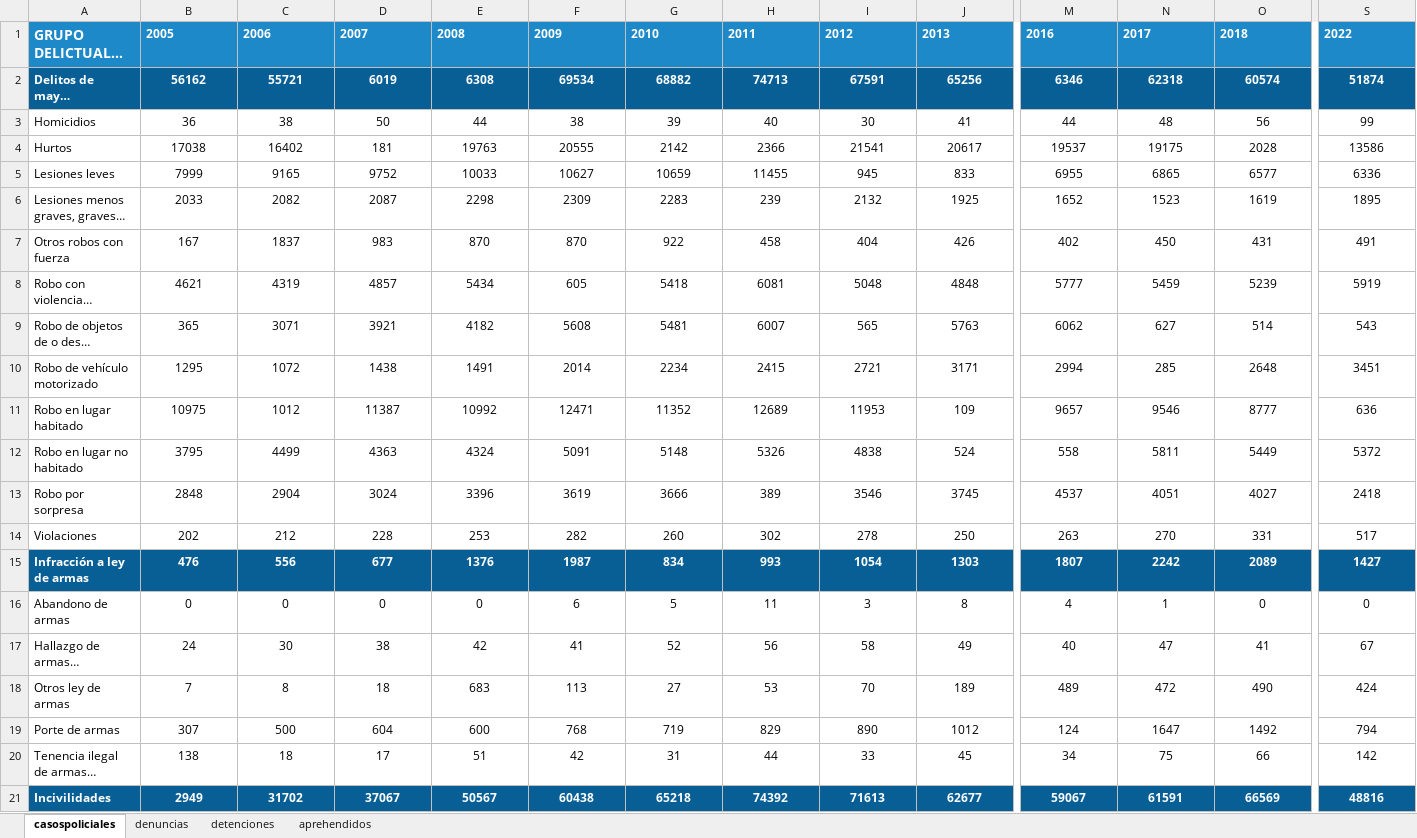
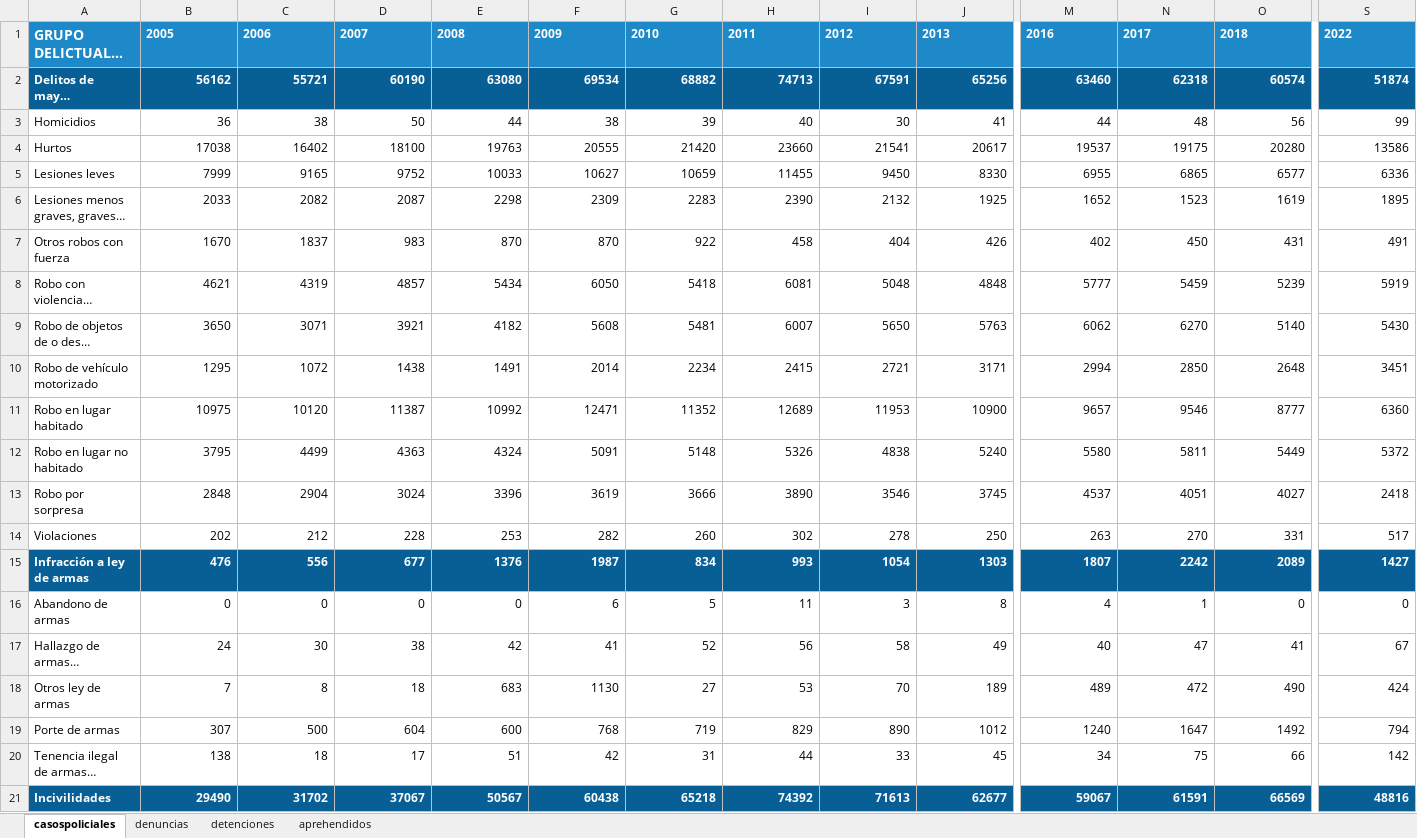
Before and after one commit to mfurniel/dashboard_seguridad, an Excel workbook: dataset/region/valparaiso_por_anyos.xlsx, sheet casospoliciales, drawn as a sheet; only a part is shown, gaps mark what is left out; long unchanged cells end in …; values as stored, in another font and other column widths than the file's, no borders; charts and pictures not drawn; the diff covers the shown part only; the diff names each change by its address in the sheet, - before the commit and + after, or states it on an @@ line.

```diff
--- a/dataset/region/valparaiso_por_anyos.xlsx (sheet casospoliciales)
+++ b/dataset/region/valparaiso_por_anyos.xlsx (sheet casospoliciales)
-B2:S21 alignment: center
+B2:S21 alignment: right
-D2: 6019
+D2: 60190
-E2: 6308
+E2: 63080
-M2: 6346
+M2: 63460
-D4: 181
+D4: 18100
-G4: 2142
+G4: 21420
-H4: 2366
+H4: 23660
-O4: 2028
+O4: 20280
-I5: 945
+I5: 9450
-J5: 833
+J5: 8330
-H6: 239
+H6: 2390
-B7: 167
+B7: 1670
-F8: 605
+F8: 6050
-B9: 365
+B9: 3650
-I9: 565
+I9: 5650
-N9: 627
+N9: 6270
-O9: 514
+O9: 5140
-S9: 543
+S9: 5430
-N10: 285
+N10: 2850
-C11: 1012
+C11: 10120
-J11: 109
+J11: 10900
-S11: 636
+S11: 6360
-J12: 524
+J12: 5240
-M12: 558
+M12: 5580
-H13: 389
+H13: 3890
-F18: 113
+F18: 1130
-M19: 124
+M19: 1240
-B21: 2949
+B21: 29490
```
Also changed, not shown: 21 edited cells and cell formats elsewhere in this sheet, sheet aprehendidos, sheet detenciones, sheet denuncias, charts or pictures, dataset/nacional/nacional_por_anyos.xlsx, dataset/region/antofagasta_por_anyos.xlsx, 28 other files.
